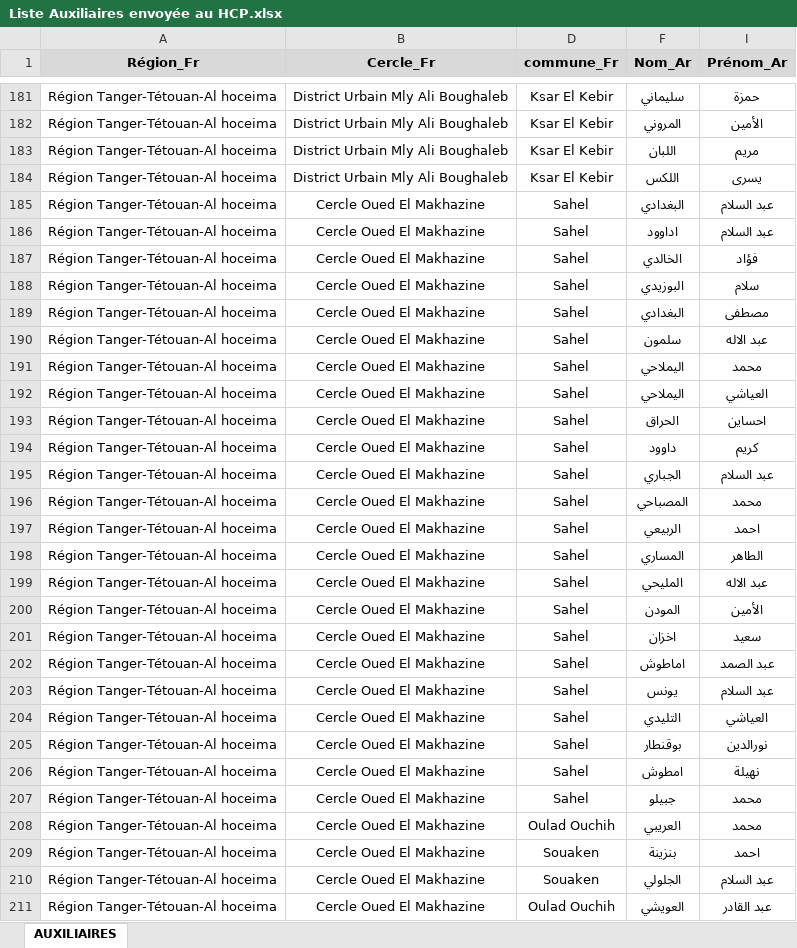
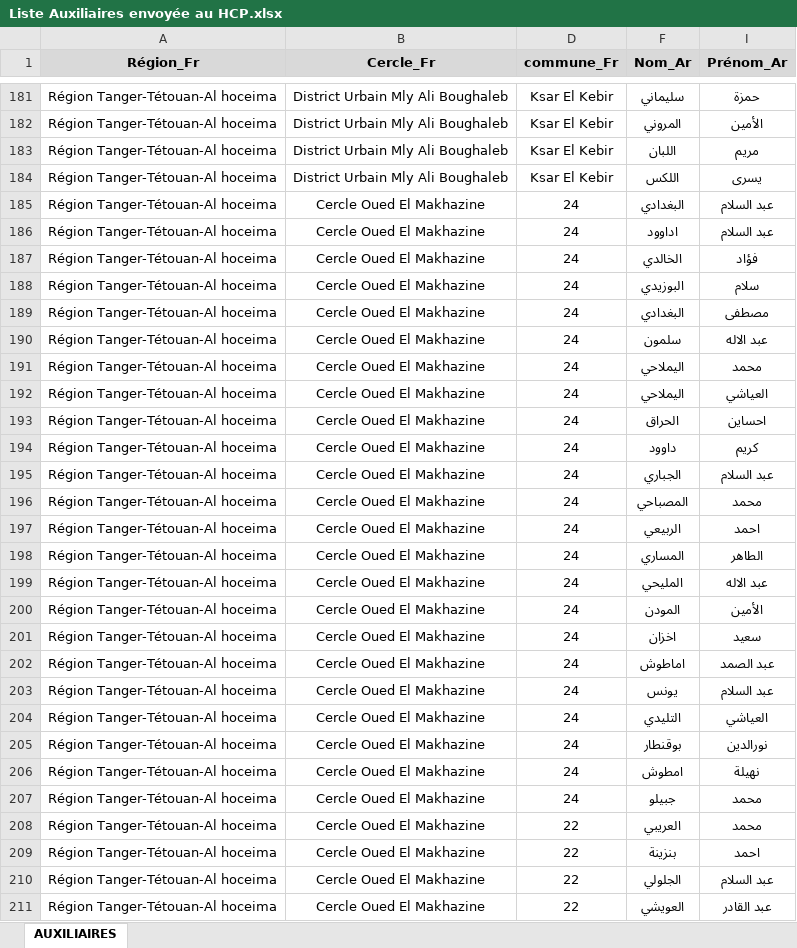
Before and after one commit to ABDELILAHelkrymy/dataCollectProv, an Excel workbook: Liste Auxiliaires envoyée au HCP.xlsx, sheet AUXILIAIRES, drawn as a sheet; only a part is shown, gaps mark what is left out; values as stored, in another font and other column widths than the file's, no borders; conditional formats not drawn; the diff covers the shown part only; the diff names each change by its address in the sheet, - before the commit and + after, or states it on an @@ line.

```diff
--- a/Liste Auxiliaires envoyée au HCP.xlsx (sheet AUXILIAIRES)
+++ b/Liste Auxiliaires envoyée au HCP.xlsx (sheet AUXILIAIRES)
-D185:D207 (commune_Fr): Sahel
+D185:D207 (commune_Fr): 24
-D208 (commune_Fr): Oulad Ouchih
+D208 (commune_Fr): 22
-D209:D210 (commune_Fr): Souaken
+D209:D210 (commune_Fr): 22
-D211 (commune_Fr): Oulad Ouchih
+D211 (commune_Fr): 22
```
Also changed, not shown: 90 edited cells elsewhere in this sheet, hidden cells, 1 other file.
